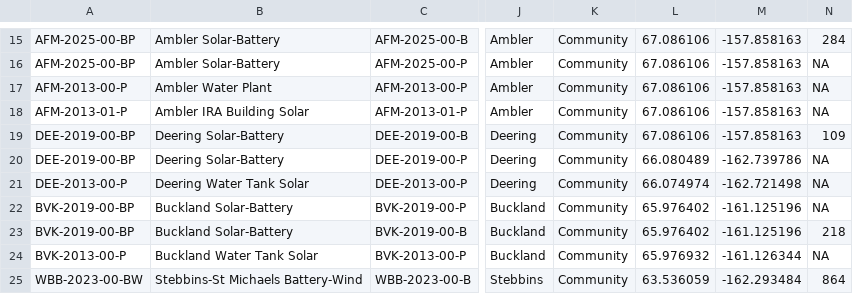
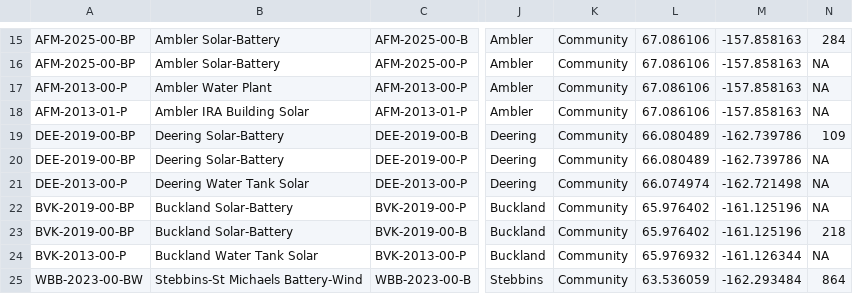
Before and after one commit to acep-uaf/acep-grid-edge-solar-install-map, a CSV file: data/installation_data_csv.csv, drawn as a sheet; only a part is shown, gaps mark what is left out; the diff names each change by its address in the sheet, - before the commit and + after, or states it on an @@ line.

```diff
--- a/data/installation_data_csv.csv
+++ b/data/installation_data_csv.csv
-L19: 67.086106
+L19: 66.080489
-M19: -157.858163
+M19: -162.739786
```
Also changed, not shown: 1 other file.
